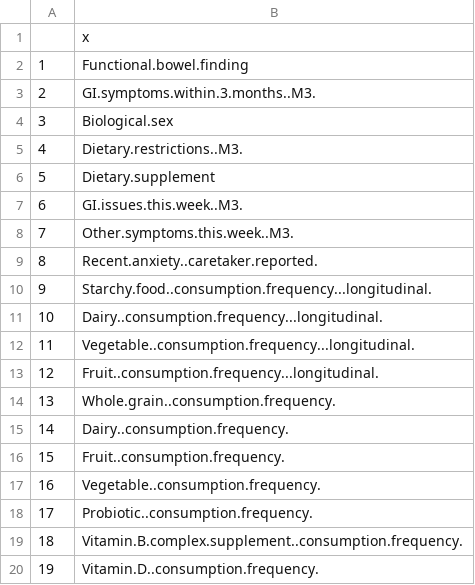
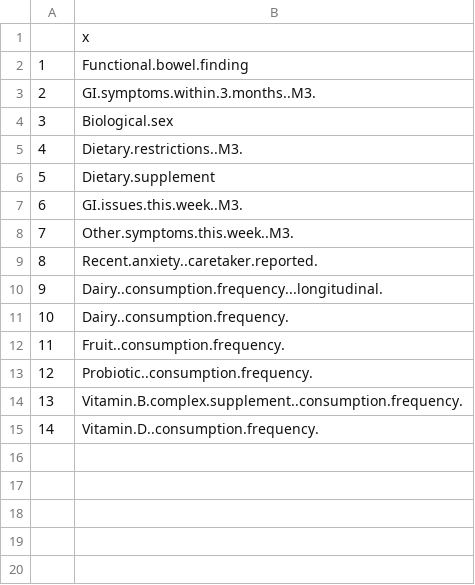
Before and after one commit to MaudeDavidLab/M3_Phyloseq_Analysis, a CSV file: all_confounds.csv, drawn as a sheet; removed rows and columns are numbered as before the commit, all else as after; the diff names each change by its address in the sheet, - before the commit and + after, or states it on an @@ line.

```diff
--- a/all_confounds.csv
+++ b/all_confounds.csv
-row 10: 9 | Starchy.food..consumption.frequency...longitudinal.
@@ column A renumbered from row 10 down @@
-row 12: 11 | Vegetable..consumption.frequency...longitudinal.
-row 13: 12 | Fruit..consumption.frequency...longitudinal.
-row 14: 13 | Whole.grain..consumption.frequency.
-row 17: 16 | Vegetable..consumption.frequency.
```
Also changed, not shown: results/PERMANOVA_noLR.csv, results/Xsqr_05.csv, 22 other files.
